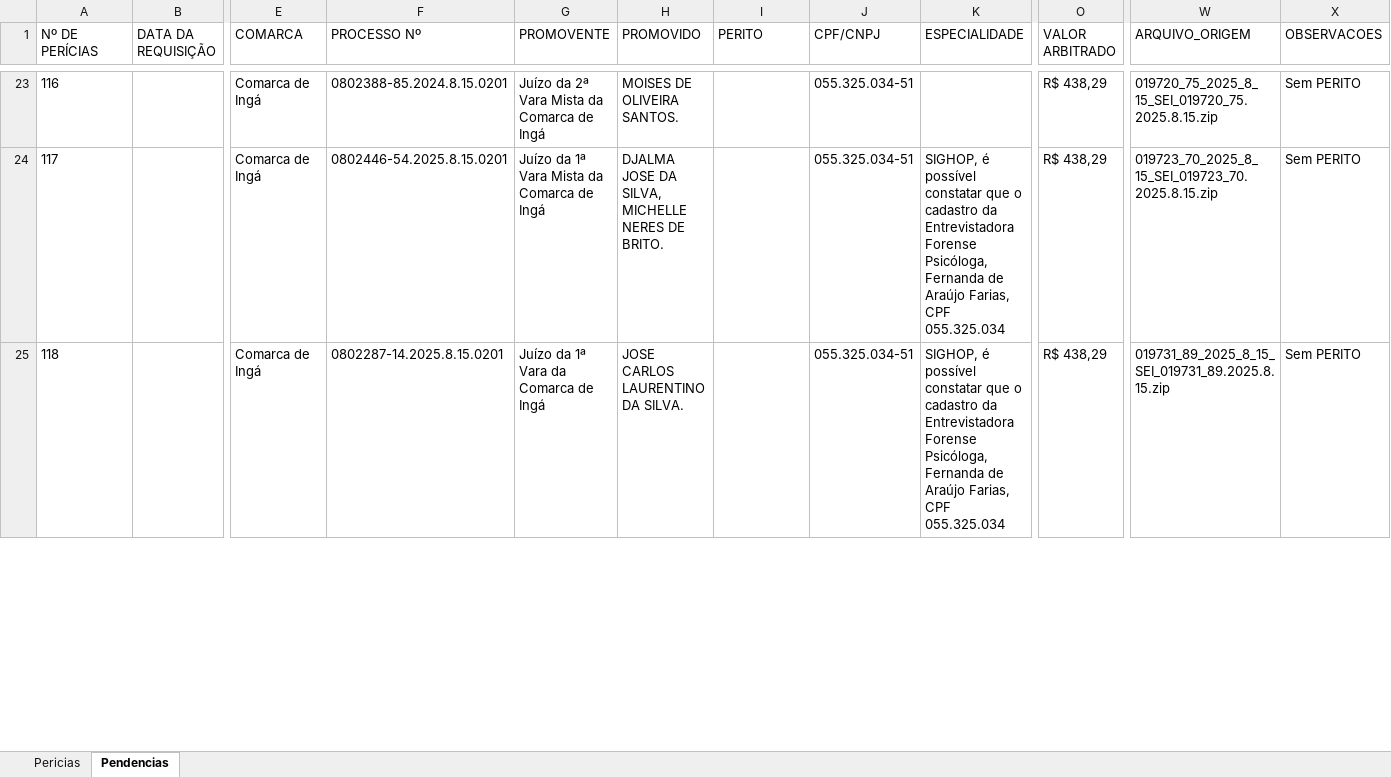
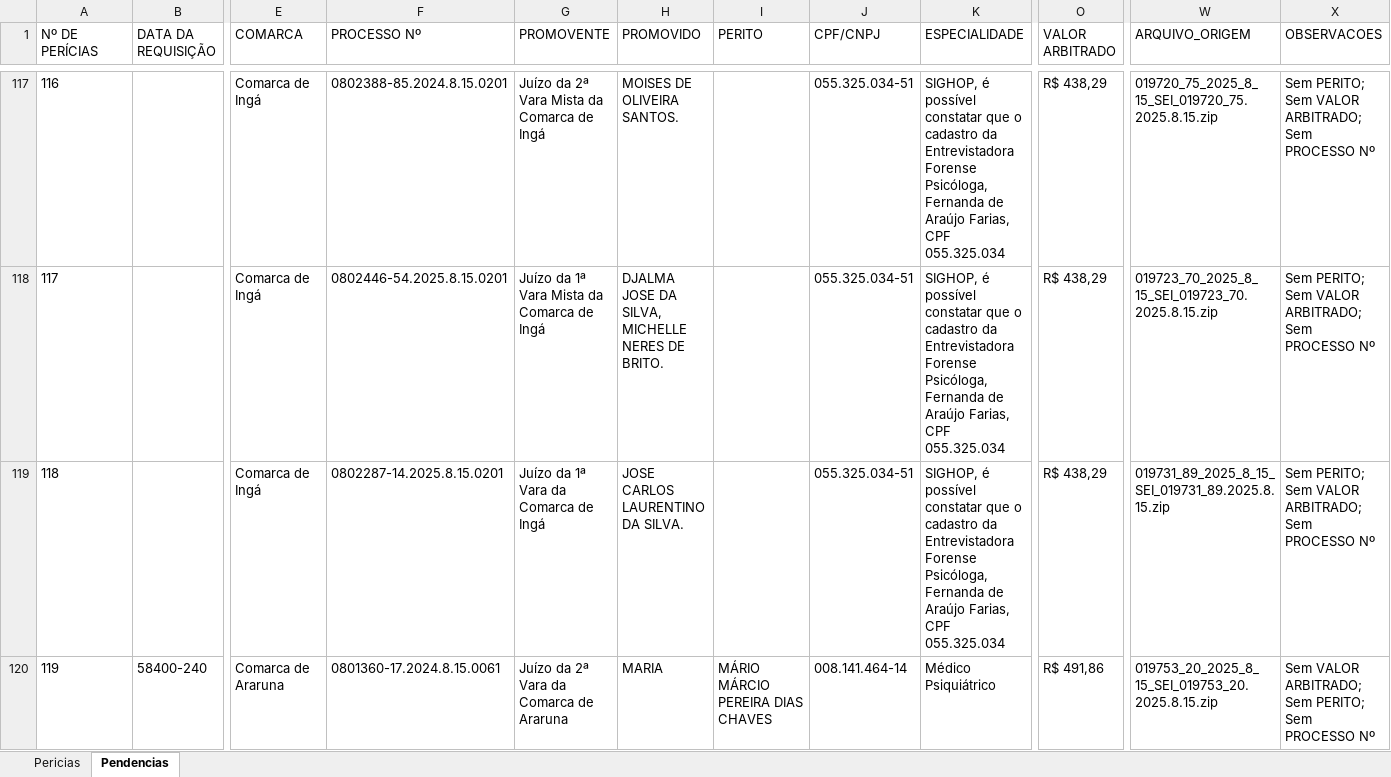
Before and after one commit to sindlinger/sei-dashboard, an Excel workbook: relatorio_pericias.xlsx, sheet Pendencias, drawn as a sheet; only a part is shown, gaps mark what is left out; values as stored, in another font and other column widths than the file's, no borders; addresses are those after the commit; rows hold the shown columns only; the diff covers the shown part only; the diff names each change by its address in the sheet, - before the commit and + after, or states it on an @@ line.

Commit message:
feat: consolidate data per SEI process

```diff
--- a/relatorio_pericias.xlsx (sheet Pendencias)
+++ b/relatorio_pericias.xlsx (sheet Pendencias)
-K117 (ESPECIALIDADE): (empty)
+K117 (ESPECIALIDADE): SIGHOP, é possível constatar que o cadastro da Entrevistadora Forense Psicóloga, Fernanda de Araújo Farias, CPF 055.325.034
-X117:X119 (OBSERVACOES): Sem PERITO
+X117:X119 (OBSERVACOES): Sem PERITO; Sem VALOR ARBITRADO; Sem PROCESSO Nº
+row 120: 119 | 58400-240 | Comarca de Araruna | 0801360-17.2024.8.15.0061 | Juízo da 2ª Vara da Comarca de Araruna | MARIA | MÁRIO MÁRCIO PEREIRA DIAS CHAVES | 008.141.464-14 | Médico Psiquiátrico | R$ 491,86 | 019753_20_2025_8_15_SEI_019753_20.2025.8.15.zip | Sem VALOR ARBITRADO; Sem PERITO; Sem PROCESSO Nº
```
Also changed, not shown: 103 added rows and 50 edited cells elsewhere in this sheet, sheet Pericias, 1 other file.
